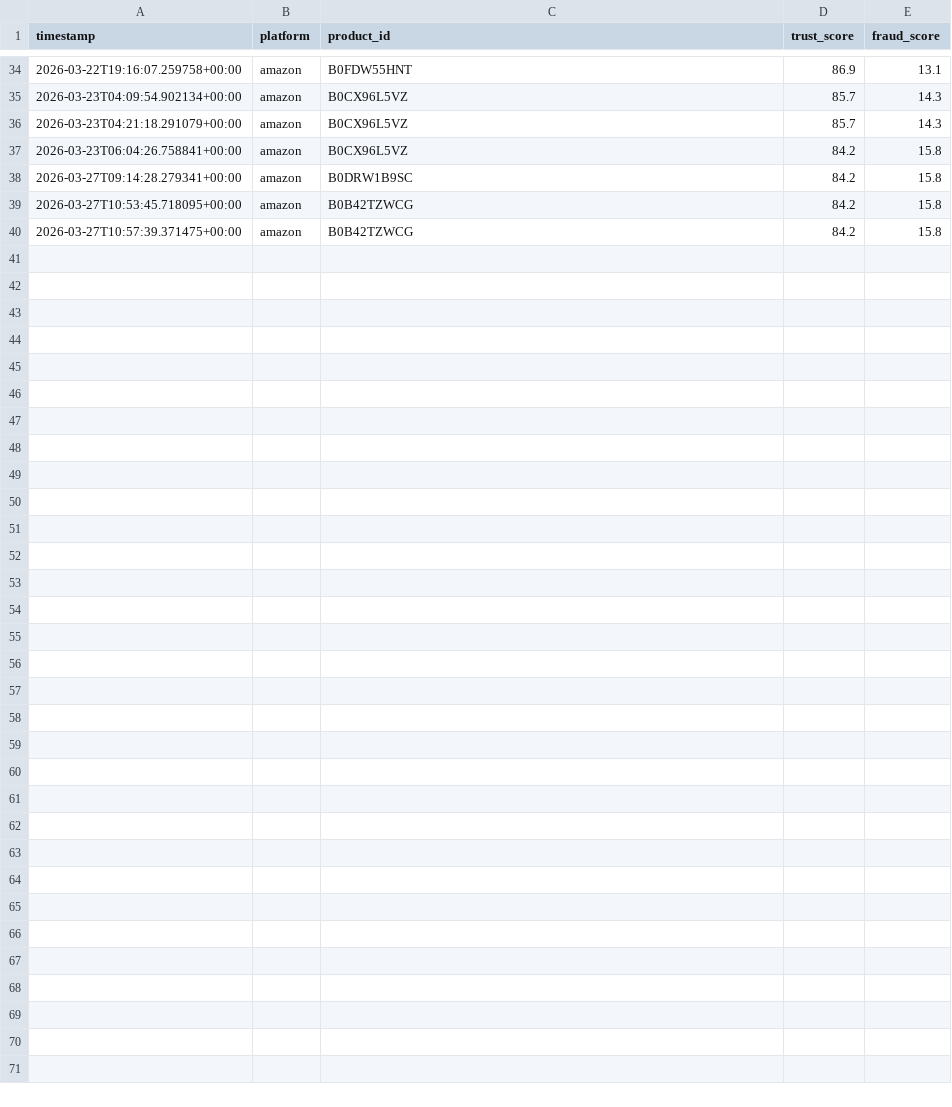
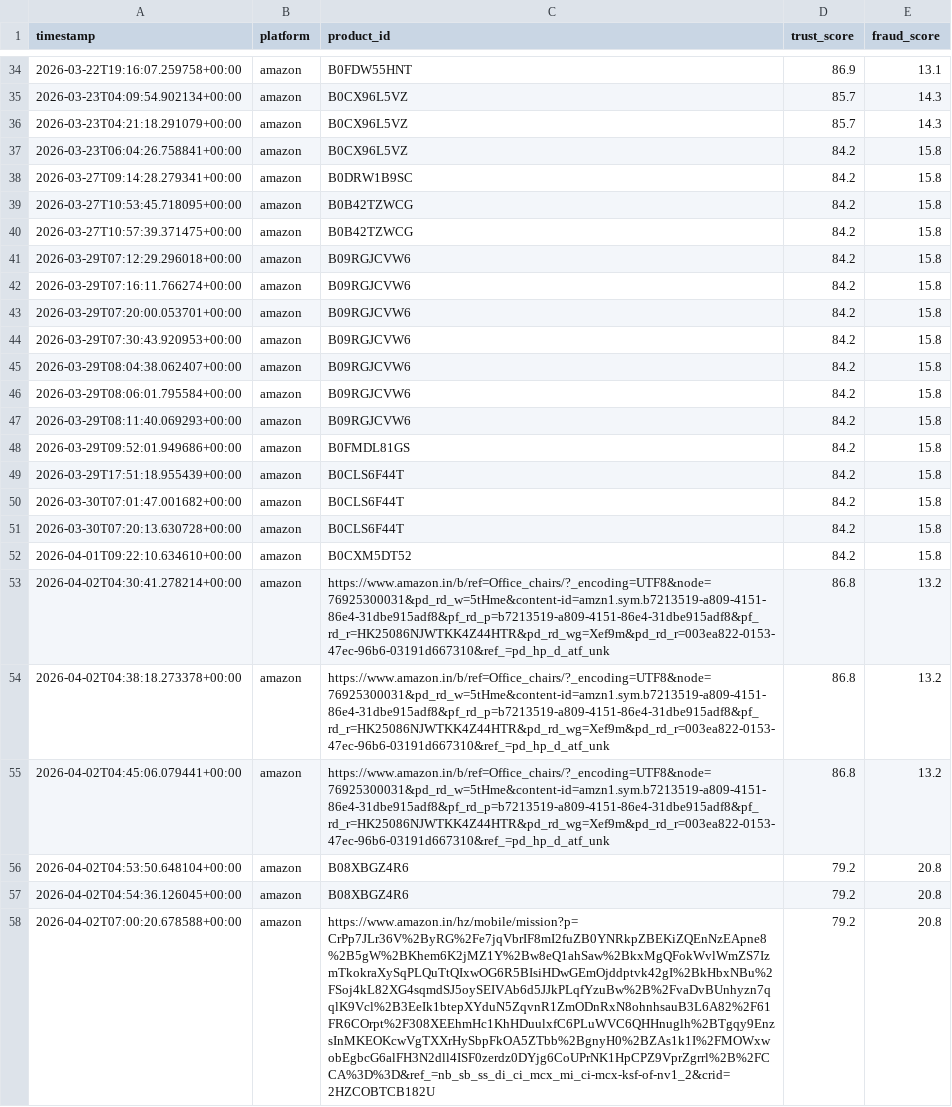
Before and after one commit to ADITYAGUPTA112/FAKE_REVIEWS-, a CSV file: trust_history.csv, drawn as a sheet; only a part is shown, gaps mark what is left out; the diff names each change by its address in the sheet, - before the commit and + after, or states it on an @@ line.

```diff
--- a/trust_history.csv
+++ b/trust_history.csv
+row 41: 2026-03-29T07:12:29.296018+00:00 | amazon | B09RGJCVW6 | 84.2 | 15.8
+row 42: 2026-03-29T07:16:11.766274+00:00 | amazon | B09RGJCVW6 | 84.2 | 15.8
+row 43: 2026-03-29T07:20:00.053701+00:00 | amazon | B09RGJCVW6 | 84.2 | 15.8
+row 44: 2026-03-29T07:30:43.920953+00:00 | amazon | B09RGJCVW6 | 84.2 | 15.8
+row 45: 2026-03-29T08:04:38.062407+00:00 | amazon | B09RGJCVW6 | 84.2 | 15.8
+row 46: 2026-03-29T08:06:01.795584+00:00 | amazon | B09RGJCVW6 | 84.2 | 15.8
+row 47: 2026-03-29T08:11:40.069293+00:00 | amazon | B09RGJCVW6 | 84.2 | 15.8
+row 48: 2026-03-29T09:52:01.949686+00:00 | amazon | B0FMDL81GS | 84.2 | 15.8
+row 49: 2026-03-29T17:51:18.955439+00:00 | amazon | B0CLS6F44T | 84.2 | 15.8
+row 50: 2026-03-30T07:01:47.001682+00:00 | amazon | B0CLS6F44T | 84.2 | 15.8
+row 51: 2026-03-30T07:20:13.630728+00:00 | amazon | B0CLS6F44T | 84.2 | 15.8
+row 52: 2026-04-01T09:22:10.634610+00:00 | amazon | B0CXM5DT52 | 84.2 | 15.8
+row 53: 2026-04-02T04:30:41.278214+00:00 | amazon | https://www.amazon.in/b/ref=Office_chairs/?_encoding=UTF8&node=76925300031&pd_rd_w=5tHme&content-id=amzn1.sym.b7213519-a809-4151-86e4-31dbe915adf8&pf_rd_p=b7213519-a809-4151-86e4-31dbe915adf8&pf_rd_r=HK25086NJWTKK4Z44HTR&pd_rd_wg=Xef9m&pd_rd_r=003ea822-0153-47ec-96b6-03191d667310&ref_=pd_hp_d_atf_unk | 86.8 | 13.2
+row 54: 2026-04-02T04:38:18.273378+00:00 | amazon | https://www.amazon.in/b/ref=Office_chairs/?_encoding=UTF8&node=76925300031&pd_rd_w=5tHme&content-id=amzn1.sym.b7213519-a809-4151-86e4-31dbe915adf8&pf_rd_p=b7213519-a809-4151-86e4-31dbe915adf8&pf_rd_r=HK25086NJWTKK4Z44HTR&pd_rd_wg=Xef9m&pd_rd_r=003ea822-0153-47ec-96b6-03191d667310&ref_=pd_hp_d_atf_unk | 86.8 | 13.2
+row 55: 2026-04-02T04:45:06.079441+00:00 | amazon | https://www.amazon.in/b/ref=Office_chairs/?_encoding=UTF8&node=76925300031&pd_rd_w=5tHme&content-id=amzn1.sym.b7213519-a809-4151-86e4-31dbe915adf8&pf_rd_p=b7213519-a809-4151-86e4-31dbe915adf8&pf_rd_r=HK25086NJWTKK4Z44HTR&pd_rd_wg=Xef9m&pd_rd_r=003ea822-0153-47ec-96b6-03191d667310&ref_=pd_hp_d_atf_unk | 86.8 | 13.2
+row 56: 2026-04-02T04:53:50.648104+00:00 | amazon | B08XBGZ4R6 | 79.2 | 20.8
+row 57: 2026-04-02T04:54:36.126045+00:00 | amazon | B08XBGZ4R6 | 79.2 | 20.8
+row 58: 2026-04-02T07:00:20.678588+00:00 | amazon | https://www.amazon.in/hz/mobile/mission?p=CrPp7JLr36V%2ByRG%2Fe7jqVbrIF8mI2fuZB0YNRkpZBEKiZQEnNzEApne8%2B5gW%2BKhem6K2jMZ1Y%2Bw8eQ1ahSaw%2BkxMgQFokWvlWmZS7IzmTkokraXySqPLQuTtQIxwOG6R5BIsiHDwGEmOjddptvk42gI%2BkHbxNBu%2FSoj4kL82XG4sqmdSJ5oySEIVAb6d5JJkPLqfYzuBw%2B%2FvaDvBUnhyzn7qqlK9Vcl%2B3EeIk1btepXYduN5ZqvnR1ZmODnRxN8ohnhsauB3L6A82%2F61FR6COrpt%2F308XEEhmHc1KhHDuulxfC6PLuWVC6QHHnuglh%2BTgqy9EnzsInMKEOKcwVgTXXrHySbpFkOA5ZTbb%2BgnyH0%2BZAs1k1I%2FMOWxwobEgbcG6alFH3N2dll4ISF0zerdz0DYjg6CoUPrNK1HpCPZ9VprZgrrl%2B%2FCCA%3D%3D&ref_=nb_sb_ss_di_ci_mcx_mi_ci-mcx-ksf-of-nv1_2&crid=2HZCOBTCB182U | 79.2 | 20.8
```
Also changed, not shown: analysis_results.csv, 2 other files.
